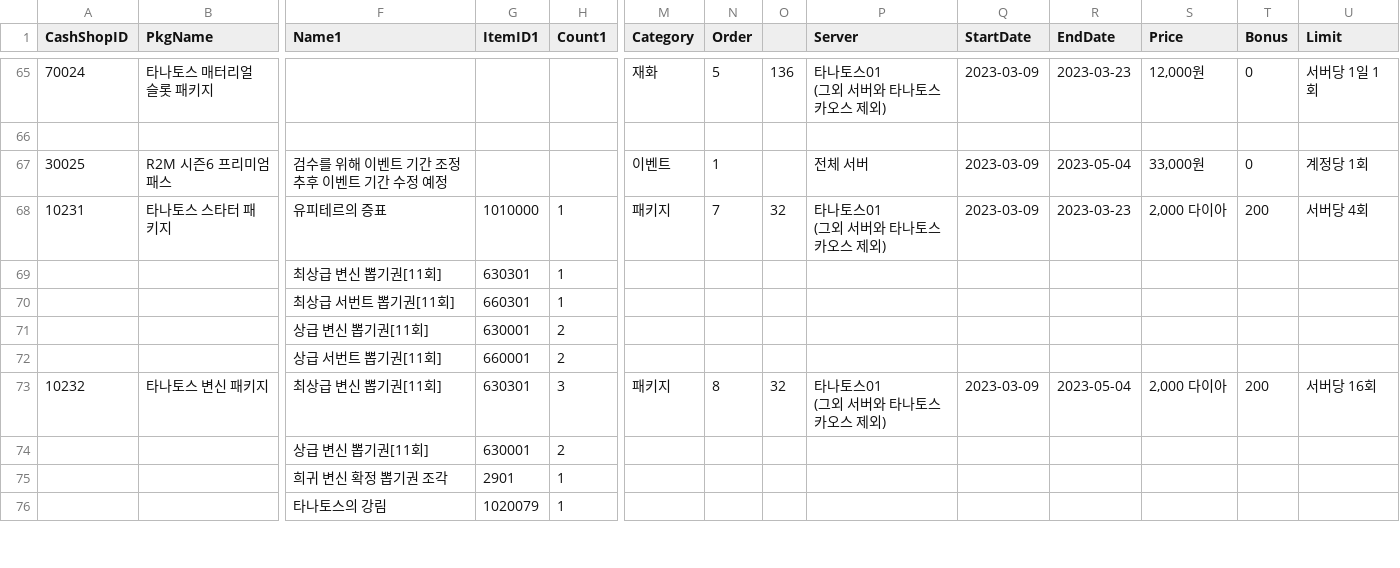
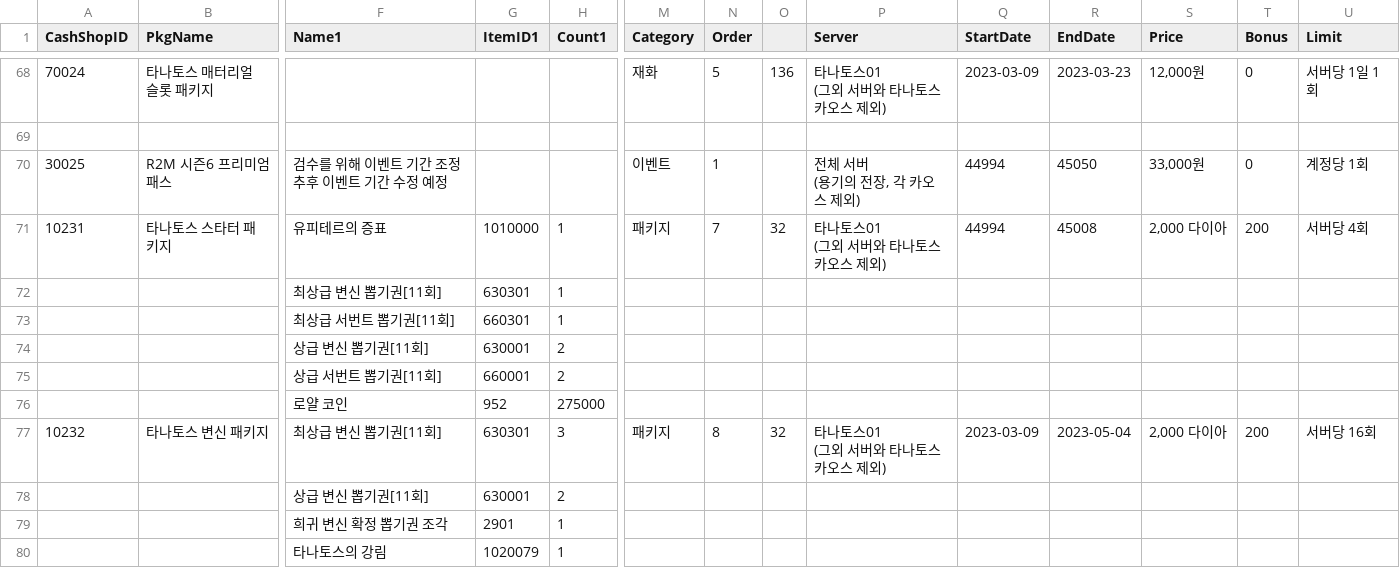
Before and after one commit to SungMinseok/TC_AutoMaker-R2M, a CSV file: 유료상점DATA.csv, drawn as a sheet; only a part is shown, gaps mark what is left out; addresses are those after the commit; rows hold the shown columns only; ↵ is a line break in a cell; the diff covers the shown part only; the diff names each change by its address in the sheet, - before the commit and + after, or states it on an @@ line.

```diff
--- a/유료상점DATA.csv
+++ b/유료상점DATA.csv
-P70 (Server): 전체 서버
+P70 (Server): 전체 서버 ↵ (용기의 전장, 각 카오스 제외)
-Q70:Q71 (StartDate): 2023-03-09
+Q70:Q71 (StartDate): 44994
-R70 (EndDate): 2023-05-04
+R70 (EndDate): 45050
-R71 (EndDate): 2023-03-23
+R71 (EndDate): 45008
+row 76:  |  | 로얄 코인 | 952 | 275000
```
Also changed, not shown: 12 added rows, 6 removed rows and 68 edited cells elsewhere in this file, 5 other files.
